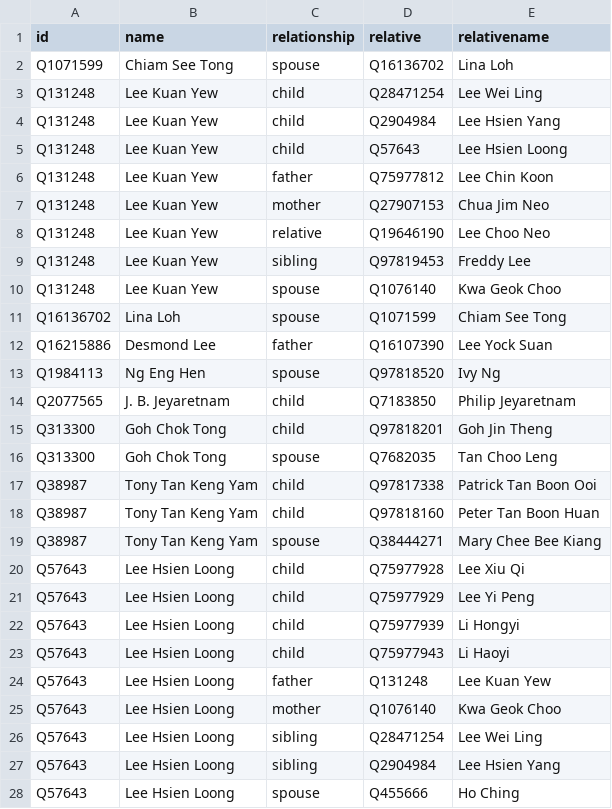
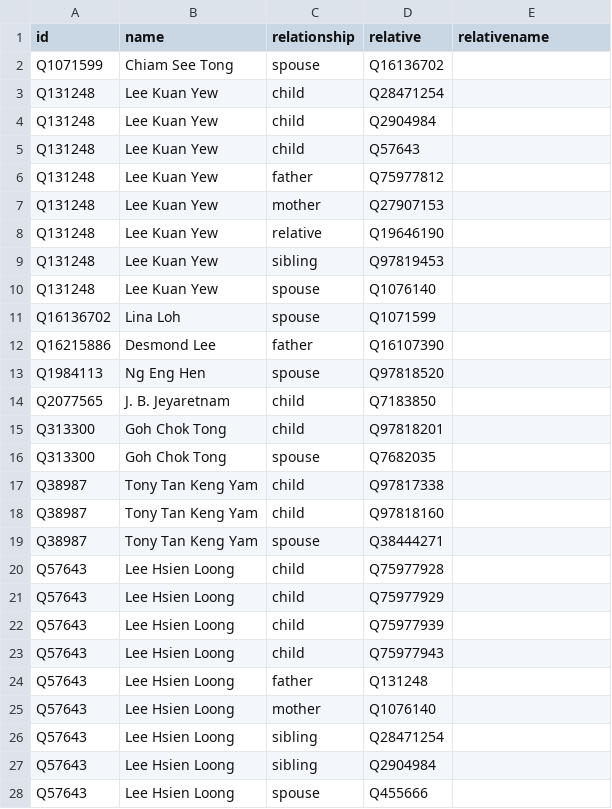
Before and after one commit to every-politician-scrapers/singapore-ministers, a CSV file: html/family.csv, drawn as a sheet; only a part is shown; the diff covers the shown part only.

Commit message:
PCB update

```diff
--- a/html/family.csv
+++ b/html/family.csv
@@ -1,28 +1,28 @@
 id,name,relationship,relative,relativename
-Q1071599,Chiam See Tong,spouse,Q16136702,Lina Loh
-Q131248,Lee Kuan Yew,child,Q28471254,Lee Wei Ling
-Q131248,Lee Kuan Yew,child,Q2904984,Lee Hsien Yang
-Q131248,Lee Kuan Yew,child,Q57643,Lee Hsien Loong
-Q131248,Lee Kuan Yew,father,Q75977812,Lee Chin Koon
-Q131248,Lee Kuan Yew,mother,Q27907153,Chua Jim Neo
-Q131248,Lee Kuan Yew,relative,Q19646190,Lee Choo Neo
-Q131248,Lee Kuan Yew,sibling,Q97819453,Freddy Lee
-Q131248,Lee Kuan Yew,spouse,Q1076140,Kwa Geok Choo
-Q16136702,Lina Loh,spouse,Q1071599,Chiam See Tong
-Q16215886,Desmond Lee,father,Q16107390,Lee Yock Suan
-Q1984113,Ng Eng Hen,spouse,Q97818520,Ivy Ng
-Q2077565,J. B. Jeyaretnam,child,Q7183850,Philip Jeyaretnam
-Q313300,Goh Chok Tong,child,Q97818201,Goh Jin Theng
-Q313300,Goh Chok Tong,spouse,Q7682035,Tan Choo Leng
-Q38987,Tony Tan Keng Yam,child,Q97817338,Patrick Tan Boon Ooi
-Q38987,Tony Tan Keng Yam,child,Q97818160,Peter Tan Boon Huan
-Q38987,Tony Tan Keng Yam,spouse,Q38444271,Mary Chee Bee Kiang
-Q57643,Lee Hsien Loong,child,Q75977928,Lee Xiu Qi
-Q57643,Lee Hsien Loong,child,Q75977929,Lee Yi Peng
-Q57643,Lee Hsien Loong,child,Q75977939,Li Hongyi
-Q57643,Lee Hsien Loong,child,Q75977943,Li Haoyi
-Q57643,Lee Hsien Loong,father,Q131248,Lee Kuan Yew
-Q57643,Lee Hsien Loong,mother,Q1076140,Kwa Geok Choo
-Q57643,Lee Hsien Loong,sibling,Q28471254,Lee Wei Ling
-Q57643,Lee Hsien Loong,sibling,Q2904984,Lee Hsien Yang
-Q57643,Lee Hsien Loong,spouse,Q455666,Ho Ching
+Q1071599,Chiam See Tong,spouse,Q16136702,
+Q131248,Lee Kuan Yew,child,Q28471254,
+Q131248,Lee Kuan Yew,child,Q2904984,
+Q131248,Lee Kuan Yew,child,Q57643,
+Q131248,Lee Kuan Yew,father,Q75977812,
+Q131248,Lee Kuan Yew,mother,Q27907153,
+Q131248,Lee Kuan Yew,relative,Q19646190,
+Q131248,Lee Kuan Yew,sibling,Q97819453,
+Q131248,Lee Kuan Yew,spouse,Q1076140,
+Q16136702,Lina Loh,spouse,Q1071599,
+Q16215886,Desmond Lee,father,Q16107390,
+Q1984113,Ng Eng Hen,spouse,Q97818520,
+Q2077565,J. B. Jeyaretnam,child,Q7183850,
+Q313300,Goh Chok Tong,child,Q97818201,
+Q313300,Goh Chok Tong,spouse,Q7682035,
+Q38987,Tony Tan Keng Yam,child,Q97817338,
+Q38987,Tony Tan Keng Yam,child,Q97818160,
+Q38987,Tony Tan Keng Yam,spouse,Q38444271,
+Q57643,Lee Hsien Loong,child,Q75977928,
+Q57643,Lee Hsien Loong,child,Q75977929,
+Q57643,Lee Hsien Loong,child,Q75977939,
+Q57643,Lee Hsien Loong,child,Q75977943,
+Q57643,Lee Hsien Loong,father,Q131248,
+Q57643,Lee Hsien Loong,mother,Q1076140,
+Q57643,Lee Hsien Loong,sibling,Q28471254,
+Q57643,Lee Hsien Loong,sibling,Q2904984,
+Q57643,Lee Hsien Loong,spouse,Q455666,
```
Also changed, not shown: 8 edited cells elsewhere in this file.
